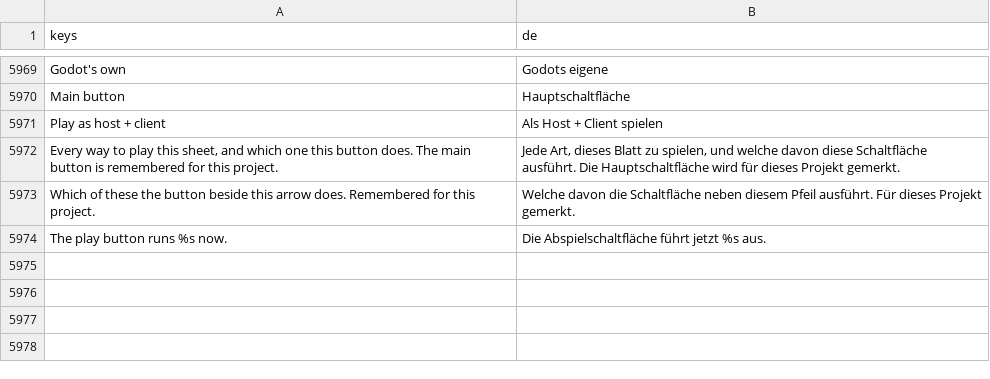
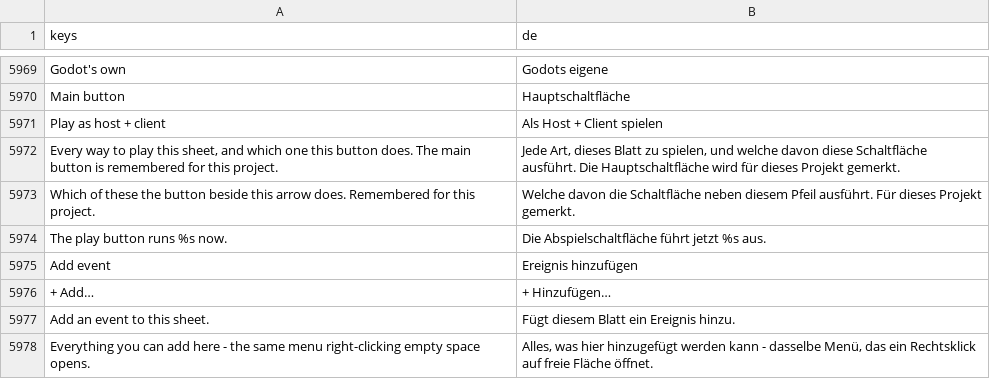
Before and after one commit to SalmanShhh/Godot-EventSheet-Visual-Scripting, a CSV file: addons/eventsheet/translations/de.csv, drawn as a sheet; only a part is shown, gaps mark what is left out.

```diff
--- a/addons/eventsheet/translations/de.csv
+++ b/addons/eventsheet/translations/de.csv
@@ -5998 +5998,5 @@ Which of these the button beside this arrow does. Remembered for this project.,W
 The play button runs %s now.,Die Abspielschaltfläche führt jetzt %s aus.
+Add event,Ereignis hinzufügen
++ Add…,+ Hinzufügen…
+Add an event to this sheet.,Fügt diesem Blatt ein Ereignis hinzu.
+"Everything you can add here - the same menu right-clicking empty space opens.","Alles, was hier hinzugefügt werden kann - dasselbe Menü, das ein Rechtsklick auf freie Fläche öffnet."
```
Also changed, not shown: addons/eventsheet/translations/fr.csv, addons/eventsheet/translations/it.csv, 25 other files.
